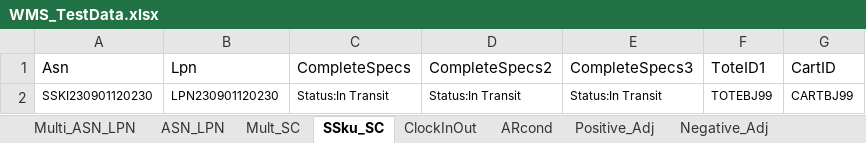
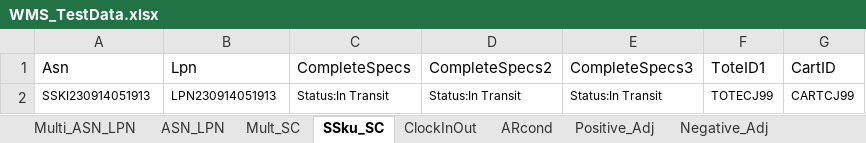
Before and after one commit to hashcodes7/automationactions, an Excel workbook: src/WMS_TestData.xlsx, sheet SSku_SC, drawn as a sheet; values as stored, in another font and other column widths than the file's, no borders; the diff names each change by its address in the sheet, - before the commit and + after, or states it on an @@ line.

```diff
--- a/src/WMS_TestData.xlsx (sheet SSku_SC)
+++ b/src/WMS_TestData.xlsx (sheet SSku_SC)
-A2 (Asn): SSKI230901120230
+A2 (Asn): SSKI230914051913
-B2 (Lpn): LPN230901120230
+B2 (Lpn): LPN230914051913
-F2 (ToteID1): TOTEBJ99
+F2 (ToteID1): TOTECJ99
-G2 (CartID): CARTBJ99
+G2 (CartID): CARTCJ99
```
Also changed, not shown: sheet Cycle_Rec, sheet Multi_ASN_LPN, sheet Mult_SC, sheet ASN_LPN, sheet Cycle_User, sheet Negative_Adj, 2 more sheets, src/WMS_TestData_One.xlsx, src/WMS_TestData_Secound.xlsx, 42 other files.
